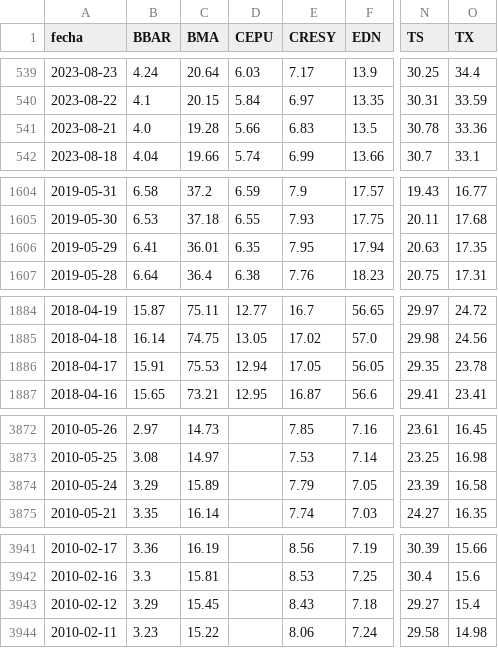
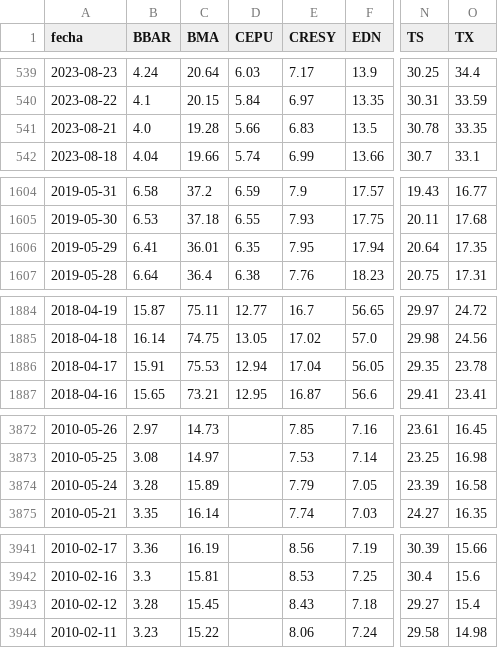
Before and after one commit to jesusrobles824/bases-de-datos, a CSV file: ADRs_Precios.csv, drawn as a sheet; only a part is shown, gaps mark what is left out; the diff names each change by its address in the sheet, - before the commit and + after, or states it on an @@ line.

```diff
--- a/ADRs_Precios.csv
+++ b/ADRs_Precios.csv
-O541 (TX): 33.36
+O541 (TX): 33.35
-N1606 (TS): 20.63
+N1606 (TS): 20.64
-E1886 (CRESY): 17.05
+E1886 (CRESY): 17.04
-B3874 (BBAR): 3.29
+B3874 (BBAR): 3.28
-B3943 (BBAR): 3.29
+B3943 (BBAR): 3.28
```
Also changed, not shown: ADRs_variacion_porcentual_diaria.csv, 1 other file.
